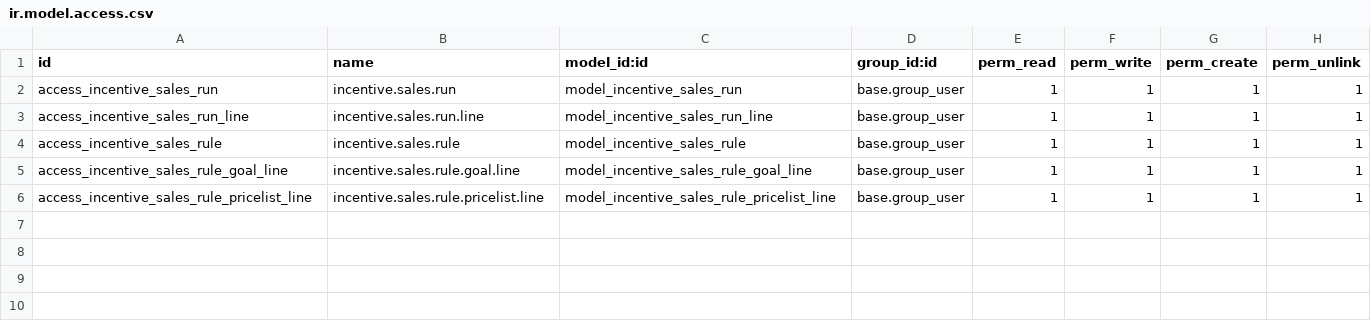
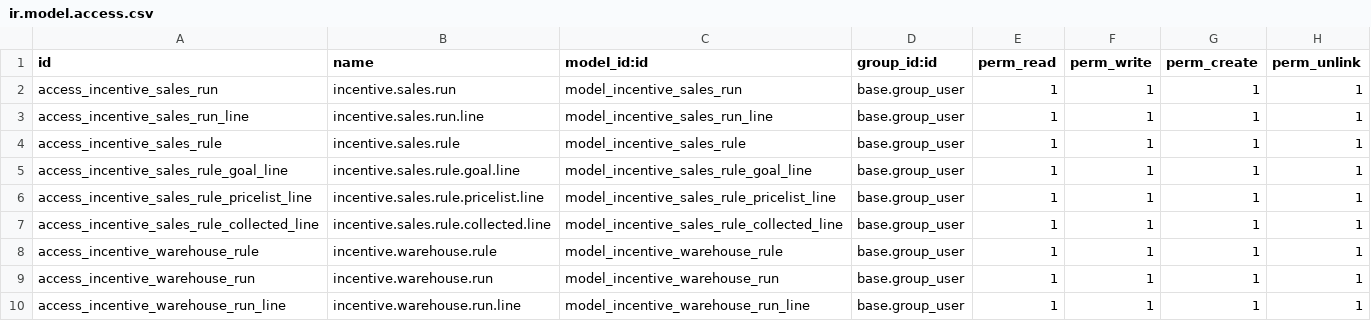
Before and after one commit to FleexVenegas/mini_project_odoo, a CSV file: addons/hr_payroll_incentives/security/ir.model.access.csv, drawn as a sheet; the diff names each change by its address in the sheet, - before the commit and + after, or states it on an @@ line.

Commit message:
feat: Enhance incentive payroll module with warehouse rules and runs
- Added new models for warehouse rules and warehouse run lines to manage warehouse incentives.
- Implemented views for warehouse incentive rules and runs, including kanban and form views.
- Introduced new fields in the incentive sales run line model for better commission tracking.
- Updated menu structure to include warehouse incentives under the payroll incentives section.
- Added access rights for new models in the security configuration.
- Enhanced the default_get method to automatically assign users based on department.
- Improved the create and write methods to ensure names are stored in uppercase.
- Added validation for commission percentages in the collected line model.
- Updated XML views to reflect new fields and improve user interface.

```diff
--- a/addons/hr_payroll_incentives/security/ir.model.access.csv
+++ b/addons/hr_payroll_incentives/security/ir.model.access.csv
+row 7: access_incentive_sales_rule_collected_line | incentive.sales.rule.collected.line | model_incentive_sales_rule_collected_line | base.group_user | 1 | 1 | 1 | 1
+row 8: access_incentive_warehouse_rule | incentive.warehouse.rule | model_incentive_warehouse_rule | base.group_user | 1 | 1 | 1 | 1
+row 9: access_incentive_warehouse_run | incentive.warehouse.run | model_incentive_warehouse_run | base.group_user | 1 | 1 | 1 | 1
+row 10: access_incentive_warehouse_run_line | incentive.warehouse.run.line | model_incentive_warehouse_run_line | base.group_user | 1 | 1 | 1 | 1
```
Also changed, not shown: 19 other files.
